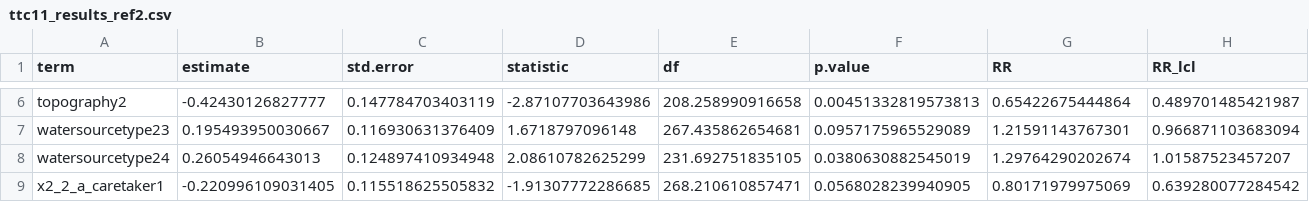
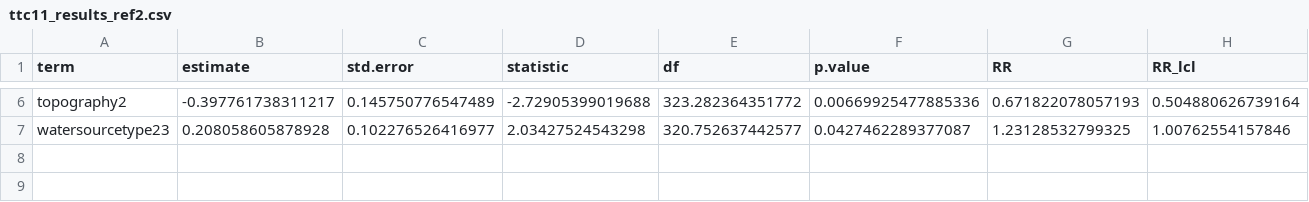
Before and after one commit to stevenworthington/water-quality, a CSV file: results/ttc11_results_ref2.csv, drawn as a sheet; only a part is shown, gaps mark what is left out; rows hold the shown columns only; the diff covers the shown part only; the diff names each change by its address in the sheet, - before the commit and + after, or states it on an @@ line.

```diff
--- a/results/ttc11_results_ref2.csv
+++ b/results/ttc11_results_ref2.csv
-B6 (estimate): -0.42430126827777
+B6 (estimate): -0.397761738311217
-C6 (std.error): 0.147784703403119
+C6 (std.error): 0.145750776547489
-D6 (statistic): -2.87107703643986
+D6 (statistic): -2.72905399019688
-E6 (df): 208.258990916658
+E6 (df): 323.282364351772
-F6 (p.value): 0.00451332819573813
+F6 (p.value): 0.00669925477885336
-G6 (RR): 0.65422675444864
+G6 (RR): 0.671822078057193
-H6 (RR_lcl): 0.489701485421987
+H6 (RR_lcl): 0.504880626739164
-B7 (estimate): 0.195493950030667
+B7 (estimate): 0.208058605878928
-C7 (std.error): 0.116930631376409
+C7 (std.error): 0.102276526416977
-D7 (statistic): 1.6718797096148
+D7 (statistic): 2.03427524543298
-E7 (df): 267.435862654681
+E7 (df): 320.752637442577
-F7 (p.value): 0.0957175965529089
+F7 (p.value): 0.0427462289377087
-G7 (RR): 1.21591143767301
+G7 (RR): 1.23128532799325
-H7 (RR_lcl): 0.966871103683094
+H7 (RR_lcl): 1.00762554157846
-row 8: watersourcetype24 | 0.26054946643013 | 0.124897410934948 | 2.08610782625299 | 231.692751835105 | 0.0380630882545019 | 1.29764290202674 | 1.01587523457207
-row 9: x2_2_a_caretaker1 | -0.220996109031405 | 0.115518625505832 | -1.91307772286685 | 268.210610857471 | 0.0568028239940905 | 0.80171979975069 | 0.639280077284542
```
Also changed, not shown: 34 edited cells elsewhere in this file, results/enoughwater_results_ref8.csv, results/functional_results_ref2.csv, 22 other files.
